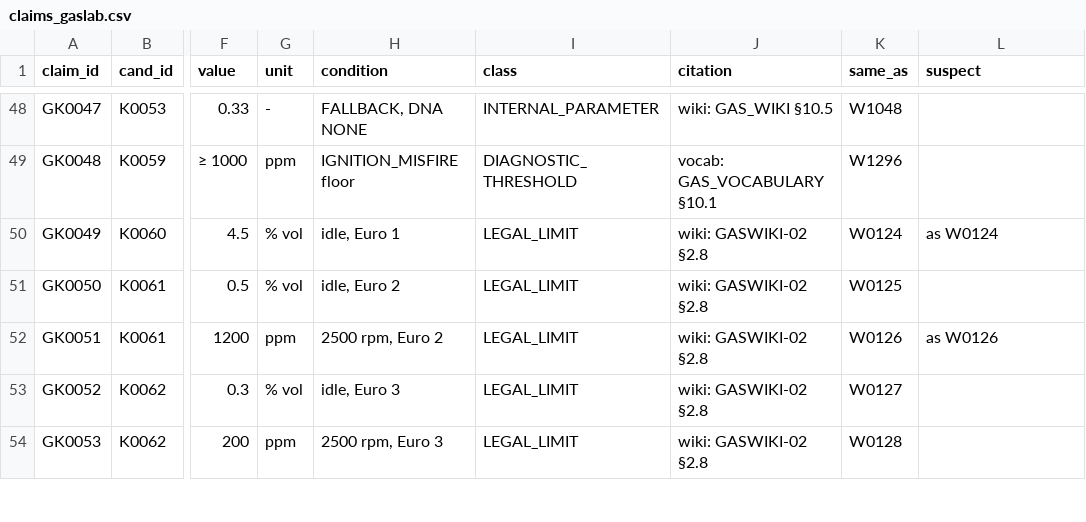
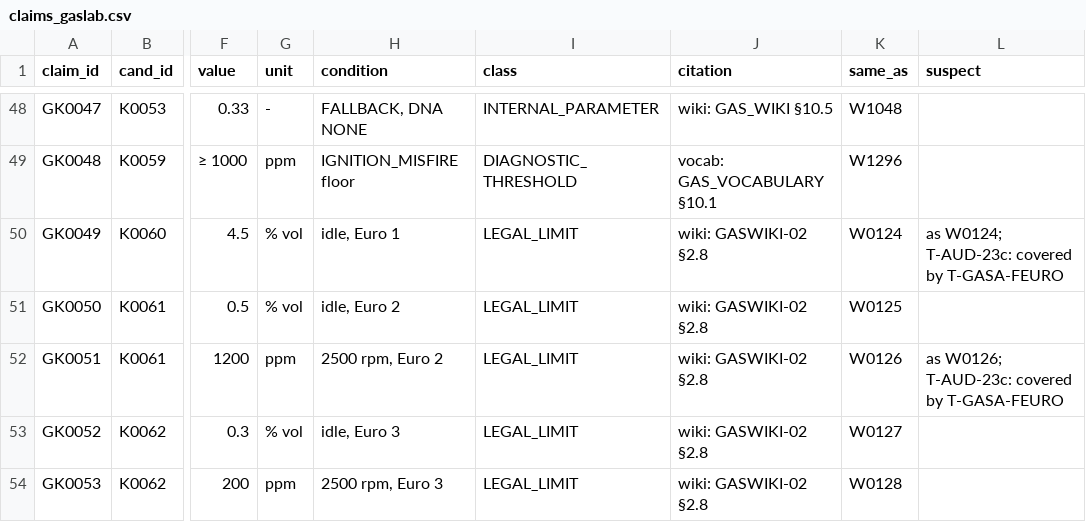
Before and after one commit to kricipepsi/exhaust-analyzer, a CSV file: apps/wired/audit_tasks/codeaudit/claims_gaslab.csv, drawn as a sheet; only a part is shown, gaps mark what is left out; the diff covers the shown part only; the diff names each change by its address in the sheet, - before the commit and + after, or states it on an @@ line.

```diff
--- a/apps/wired/audit_tasks/codeaudit/claims_gaslab.csv
+++ b/apps/wired/audit_tasks/codeaudit/claims_gaslab.csv
-L50 (suspect): as W0124
+L50 (suspect): as W0124; T-AUD-23c: covered by T-GASA-FEURO
-L52 (suspect): as W0126
+L52 (suspect): as W0126; T-AUD-23c: covered by T-GASA-FEURO
```
Also changed, not shown: 21 edited cells elsewhere in this file, apps/wired/audit_tasks/codeaudit/claims_comlab.csv, apps/wired/audit_tasks/codeaudit/claims_rest.csv, 3 other files.
